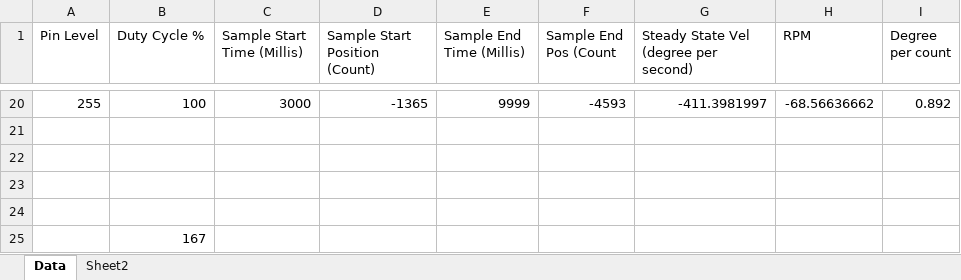
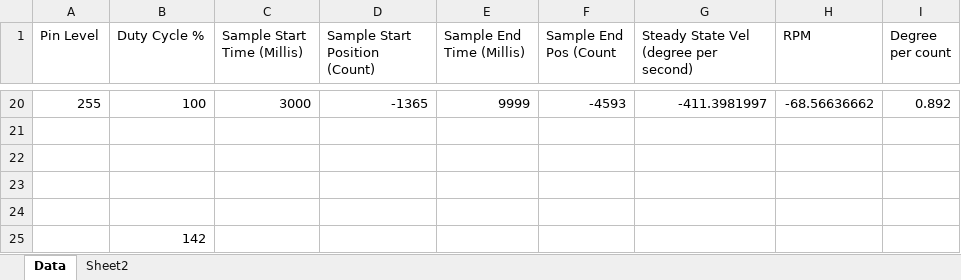
Before and after one commit to HueyDinh/ZControl, an Excel workbook: Book1.xlsx, sheet Data, drawn as a sheet; only a part is shown, gaps mark what is left out; values as stored, in another font and other column widths than the file's, no borders; charts and pictures not drawn; the diff names each change by its address in the sheet, - before the commit and + after, or states it on an @@ line.

```diff
--- a/Book1.xlsx (sheet Data)
+++ b/Book1.xlsx (sheet Data)
-B25 (Duty Cycle %): 167
+B25 (Duty Cycle %): 142
```
Also changed, not shown: sheet Sheet2, 3 other files.
